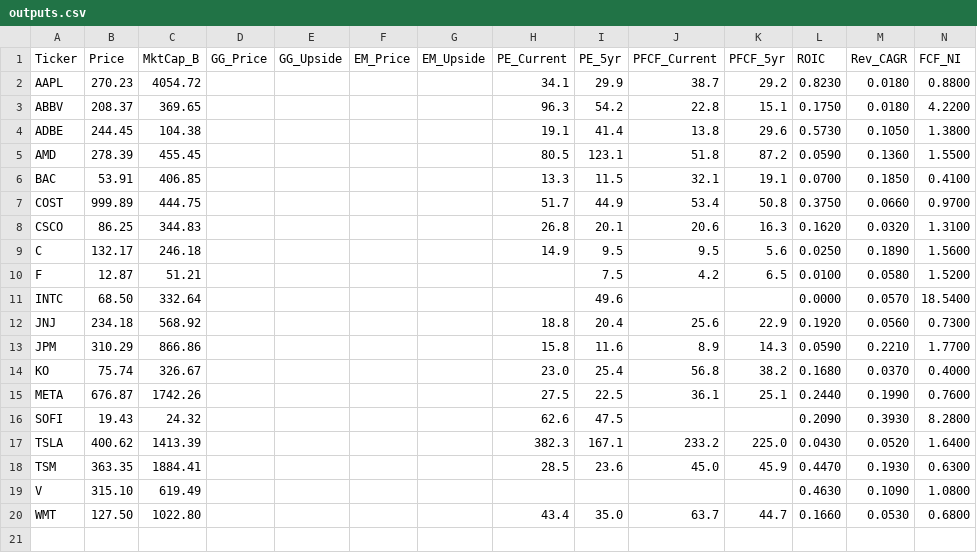
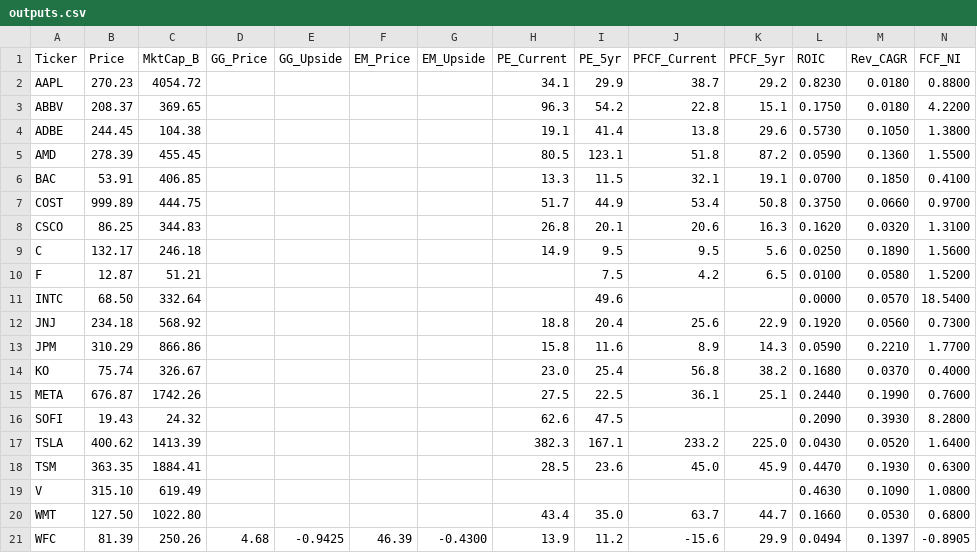
Before and after one commit to jaysang2908/Investment-Automation, a CSV file: outputs.csv, drawn as a sheet; only a part is shown; rows hold the shown columns only; the diff names each change by its address in the sheet, - before the commit and + after, or states it on an @@ line.

Commit message:
Add WFC scorecard results

```diff
--- a/outputs.csv
+++ b/outputs.csv
+row 21: WFC | 81.39 | 250.26 | 4.68 | -0.9425 | 46.39 | -0.4300 | 13.9 | 11.2 | -15.6 | 29.9 | 0.0494 | 0.1397 | -0.8905
```
